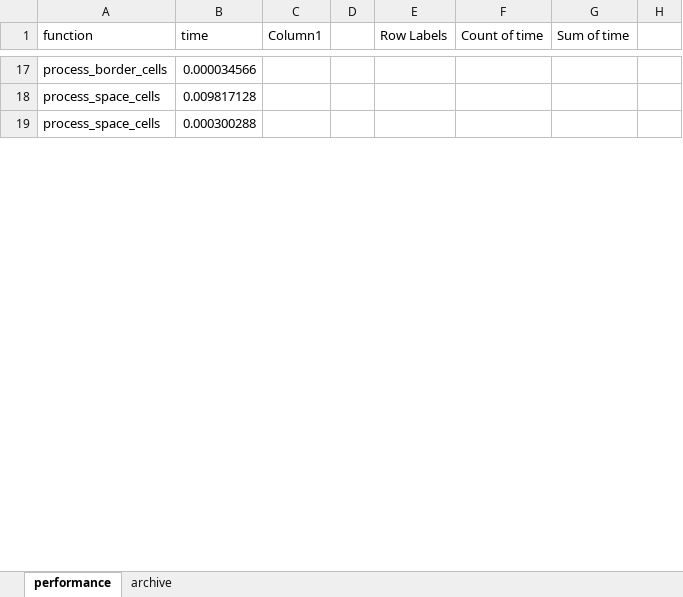
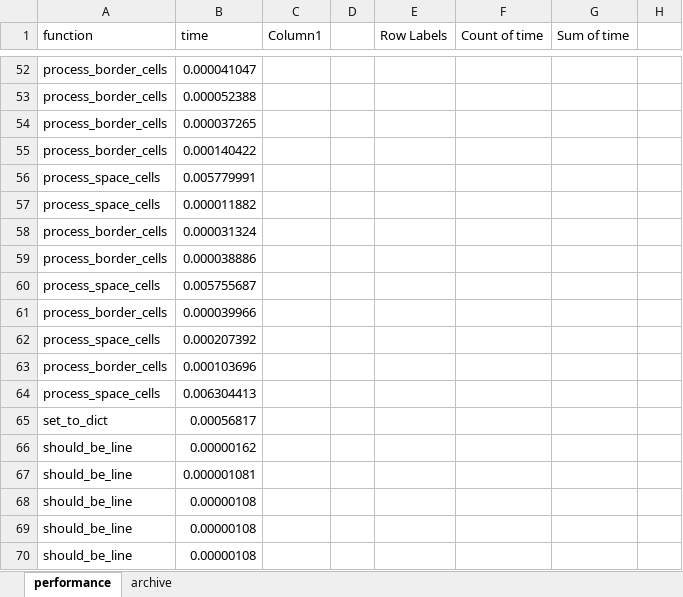
Before and after one commit to SophonAlpha/codewars, an Excel workbook: solutions/break_the_pieces_evilized_edition.xlsx, sheet performance, drawn as a sheet; only a part is shown, gaps mark what is left out; values as stored, in another font and other column widths than the file's, no borders; table styles not drawn; addresses are those after the commit; the diff covers the shown part only; the diff names each change by its address in the sheet, - before the commit and + after, or states it on an @@ line.

Commit message:
performance optimization
remove redundancy in checking neighbour space cells

```diff
--- a/solutions/break_the_pieces_evilized_edition.xlsx (sheet performance)
+++ b/solutions/break_the_pieces_evilized_edition.xlsx (sheet performance)
-B52 (time): 0.000034566
+B52 (time): 0.000041047
+row 53: process_border_cells | 0.000052388
+row 54: process_border_cells | 0.000037265
+row 55: process_border_cells | 0.000140422
-B56 (time): 0.009817128
+B56 (time): 0.005779991
-B57 (time): 0.000300288
+B57 (time): 0.000011882
+row 58: process_border_cells | 0.000031324
+row 59: process_border_cells | 0.000038886
+row 60: process_space_cells | 0.005755687
+row 61: process_border_cells | 0.000039966
+row 62: process_space_cells | 0.000207392
+row 63: process_border_cells | 0.000103696
+row 64: process_space_cells | 0.006304413
+row 65: set_to_dict | 0.00056817
@@ row 91 moved to row 66: should_be_line @@
@@ row 75 moved to row 67: should_be_line @@
@@ row 74 moved to row 68: should_be_line @@
@@ row 76 moved to row 69: should_be_line @@
@@ row 77 moved to row 70: should_be_line @@
```
Also changed, not shown: other rows of this sheet, sheet archive, 2 other files.
